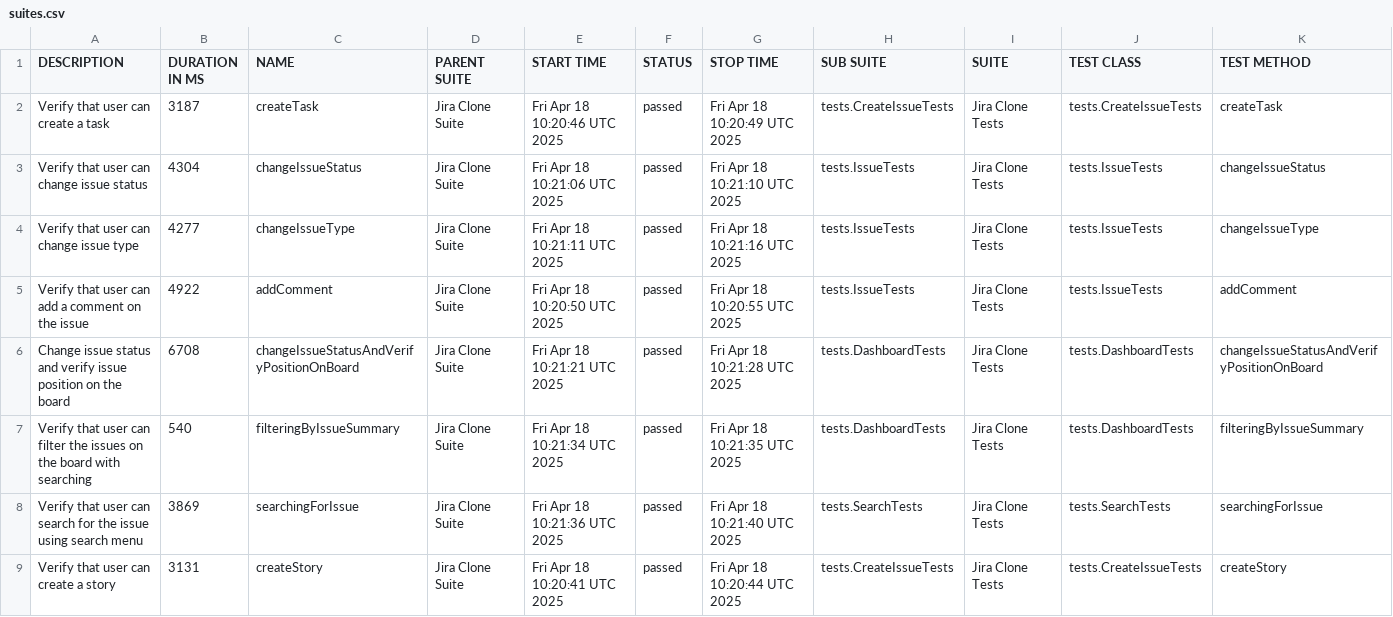
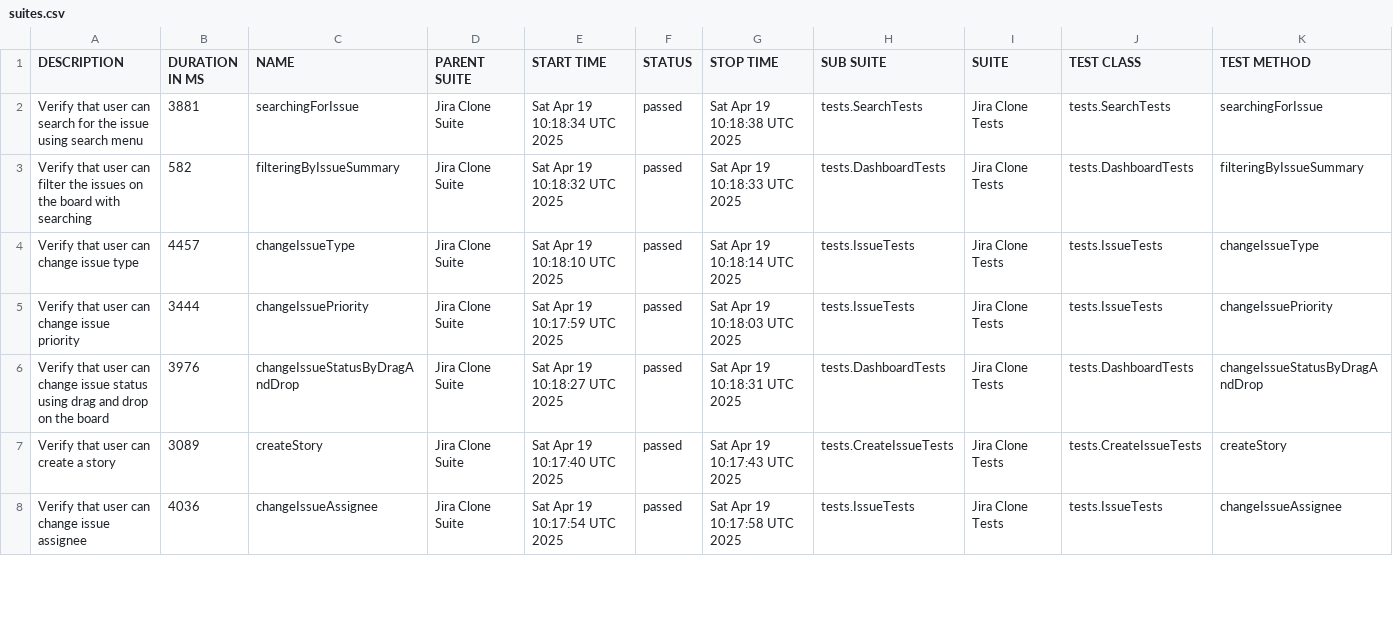
Before and after one commit to urosmilic/jira-clone-automation, a CSV file: data/suites.csv, drawn as a sheet; only a part is shown; the diff covers the shown part only.

```diff
--- a/data/suites.csv
+++ b/data/suites.csv
@@ -1,9 +1,8 @@
 "DESCRIPTION","DURATION IN MS","NAME","PARENT SUITE","START TIME","STATUS","STOP TIME","SUB SUITE","SUITE","TEST CLASS","TEST METHOD"
-"Verify that user can create a task","3187","createTask","Jira Clone Suite","Fri Apr 18 10:20:46 UTC 2025","passed","Fri Apr 18 10:20:49 UTC 2025","tests.CreateIssueTests","Jira Clone Tests","tests.CreateIssueTests","createTask"
-"Verify that user can change issue status","4304","changeIssueStatus","Jira Clone Suite","Fri Apr 18 10:21:06 UTC 2025","passed","Fri Apr 18 10:21:10 UTC 2025","tests.IssueTests","Jira Clone Tests","tests.IssueTests","changeIssueStatus"
-"Verify that user can change issue type","4277","changeIssueType","Jira Clone Suite","Fri Apr 18 10:21:11 UTC 2025","passed","Fri Apr 18 10:21:16 UTC 2025","tests.IssueTests","Jira Clone Tests","tests.IssueTests","changeIssueType"
-"Verify that user can add a comment on the issue","4922","addComment","Jira Clone Suite","Fri Apr 18 10:20:50 UTC 2025","passed","Fri Apr 18 10:20:55 UTC 2025","tests.IssueTests","Jira Clone Tests","tests.IssueTests","addComment"
-"Change issue status and verify issue position on the board","6708","changeIssueStatusAndVerifyPositionOnBoard","Jira Clone Suite","Fri Apr 18 10:21:21 UTC 2025","passed","Fri Apr 18 10:21:28 UTC 2025","tests.DashboardTests","Jira Clone Tests","tests.DashboardTests","changeIssueStatusAndVerifyPositionOnBoard"
-"Verify that user can filter the issues on the board with searching","540","filteringByIssueSummary","Jira Clone Suite","Fri Apr 18 10:21:34 UTC 2025","passed","Fri Apr 18 10:21:35 UTC 2025","tests.DashboardTests","Jira Clone Tests","tests.DashboardTests","filteringByIssueSummary"
-"Verify that user can search for the issue using search menu","3869","searchingForIssue","Jira Clone Suite","Fri Apr 18 10:21:36 UTC 2025","passed","Fri Apr 18 10:21:40 UTC 2025","tests.SearchTests","Jira Clone Tests","tests.SearchTests","searchingForIssue"
-"Verify that user can create a story","3131","createStory","Jira Clone Suite","Fri Apr 18 10:20:41 UTC 2025","passed","Fri Apr 18 10:20:44 UTC 2025","tests.CreateIssueTests","Jira Clone Tests","tests.CreateIssueTests","createStory"
+"Verify that user can search for the issue using search menu","3881","searchingForIssue","Jira Clone Suite","Sat Apr 19 10:18:34 UTC 2025","passed","Sat Apr 19 10:18:38 UTC 2025","tests.SearchTests","Jira Clone Tests","tests.SearchTests","searchingForIssue"
+"Verify that user can filter the issues on the board with searching","582","filteringByIssueSummary","Jira Clone Suite","Sat Apr 19 10:18:32 UTC 2025","passed","Sat Apr 19 10:18:33 UTC 2025","tests.DashboardTests","Jira Clone Tests","tests.DashboardTests","filteringByIssueSummary"
+"Verify that user can change issue type","4457","changeIssueType","Jira Clone Suite","Sat Apr 19 10:18:10 UTC 2025","passed","Sat Apr 19 10:18:14 UTC 2025","tests.IssueTests","Jira Clone Tests","tests.IssueTests","changeIssueType"
+"Verify that user can change issue priority","3444","changeIssuePriority","Jira Clone Suite","Sat Apr 19 10:17:59 UTC 2025","passed","Sat Apr 19 10:18:03 UTC 2025","tests.IssueTests","Jira Clone Tests","tests.IssueTests","changeIssuePriority"
+"Verify that user can change issue status using drag and drop on the board","3976","changeIssueStatusByDragAndDrop","Jira Clone Suite","Sat Apr 19 10:18:27 UTC 2025","passed","Sat Apr 19 10:18:31 UTC 2025","tests.DashboardTests","Jira Clone Tests","tests.DashboardTests","changeIssueStatusByDragAndDrop"
+"Verify that user can create a story","3089","createStory","Jira Clone Suite","Sat Apr 19 10:17:40 UTC 2025","passed","Sat Apr 19 10:17:43 UTC 2025","tests.CreateIssueTests","Jira Clone Tests","tests.CreateIssueTests","createStory"
+"Verify that user can change issue assignee","4036","changeIssueAssignee","Jira Clone Suite","Sat Apr 19 10:17:54 UTC 2025","passed","Sat Apr 19 10:17:58 UTC 2025","tests.IssueTests","Jira Clone Tests","tests.IssueTests","changeIssueAssignee"
```
Also changed, not shown: 1 added row and 26 edited cells elsewhere in this file, data/behaviors.csv, 41 other files.
